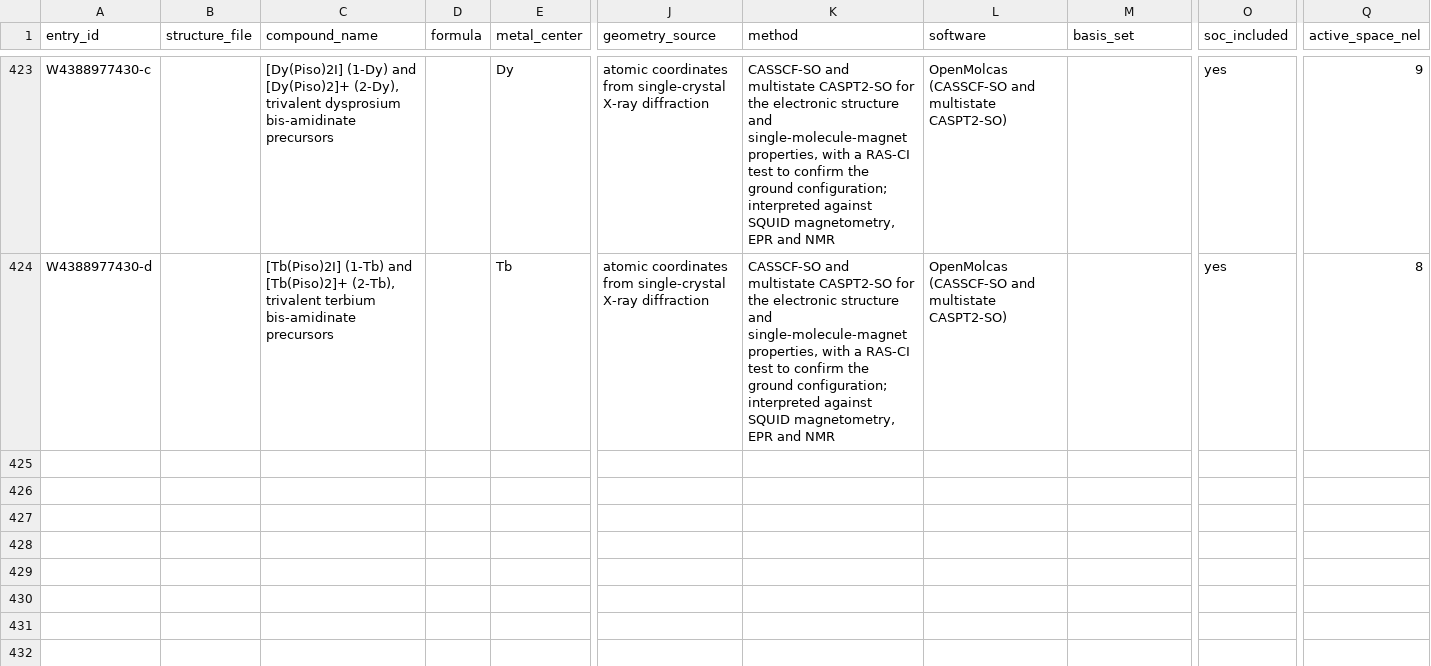
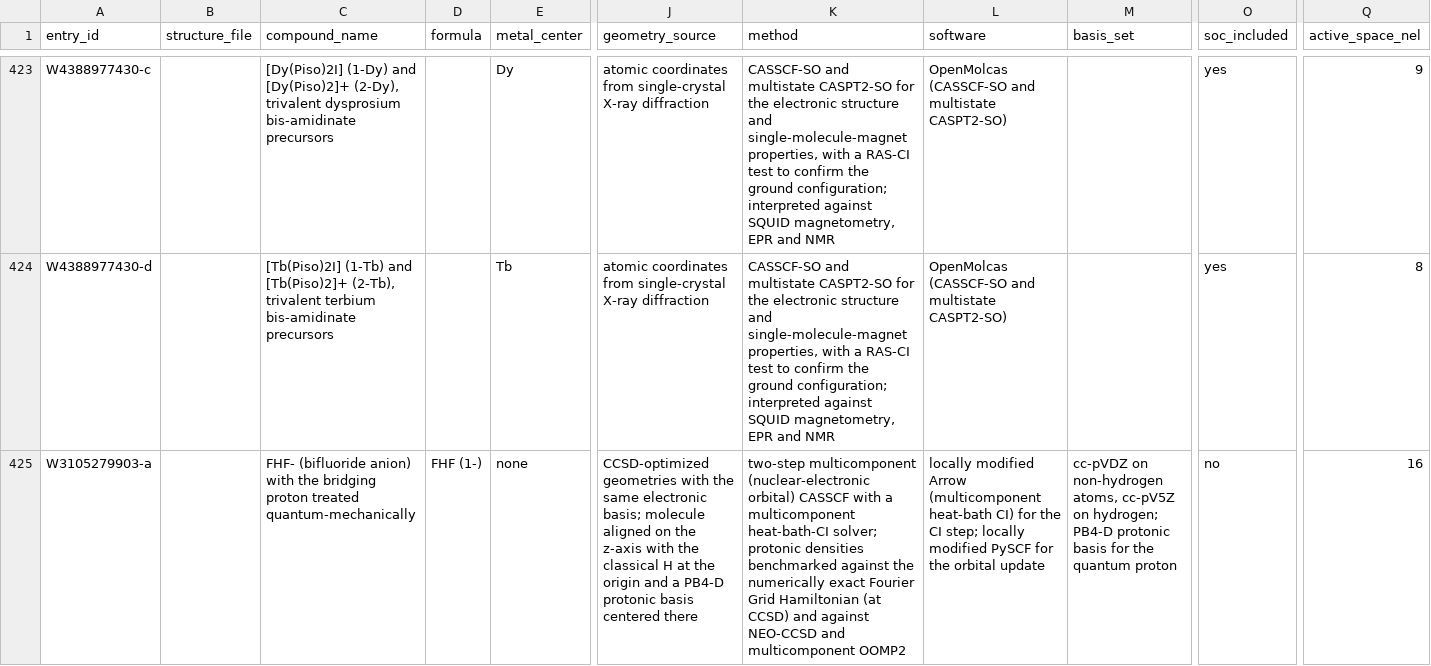
Before and after one commit to victorchanglee/aimdb, a CSV file: database/literature.csv, drawn as a sheet; only a part is shown, gaps mark what is left out; rows hold the shown columns only; the diff covers the shown part only; the diff names each change by its address in the sheet, - before the commit and + after, or states it on an @@ line.

```diff
--- a/database/literature.csv
+++ b/database/literature.csv
+row 425: W3105279903-a |  | FHF- (bifluoride anion) with the bridging proton treated quantum-mechanically | FHF (1-) | none | CCSD-optimized geometries with the same electronic basis; molecule aligned on the z-axis with the classical H at the origin and a PB4-D protonic basis centered there | two-step multicomponent (nuclear-electronic orbital) CASSCF with a multicomponent heat-bath-CI solver; protonic densities benchmarked against the numerically exact Fourier Grid Hamiltonian (at CCSD) and against NEO-CCSD and multicomponent OOMP2 | locally modified Arrow (multicomponent heat-bath CI) for the CI step; locally modified PySCF for the orbital update | cc-pVDZ on non-hydrogen atoms, cc-pV5Z on hydrogen; PB4-D protonic basis for the quantum proton | no | 16
```
Also changed, not shown: 1 added row elsewhere in this file, database/papers_index.csv, 1 other file.
